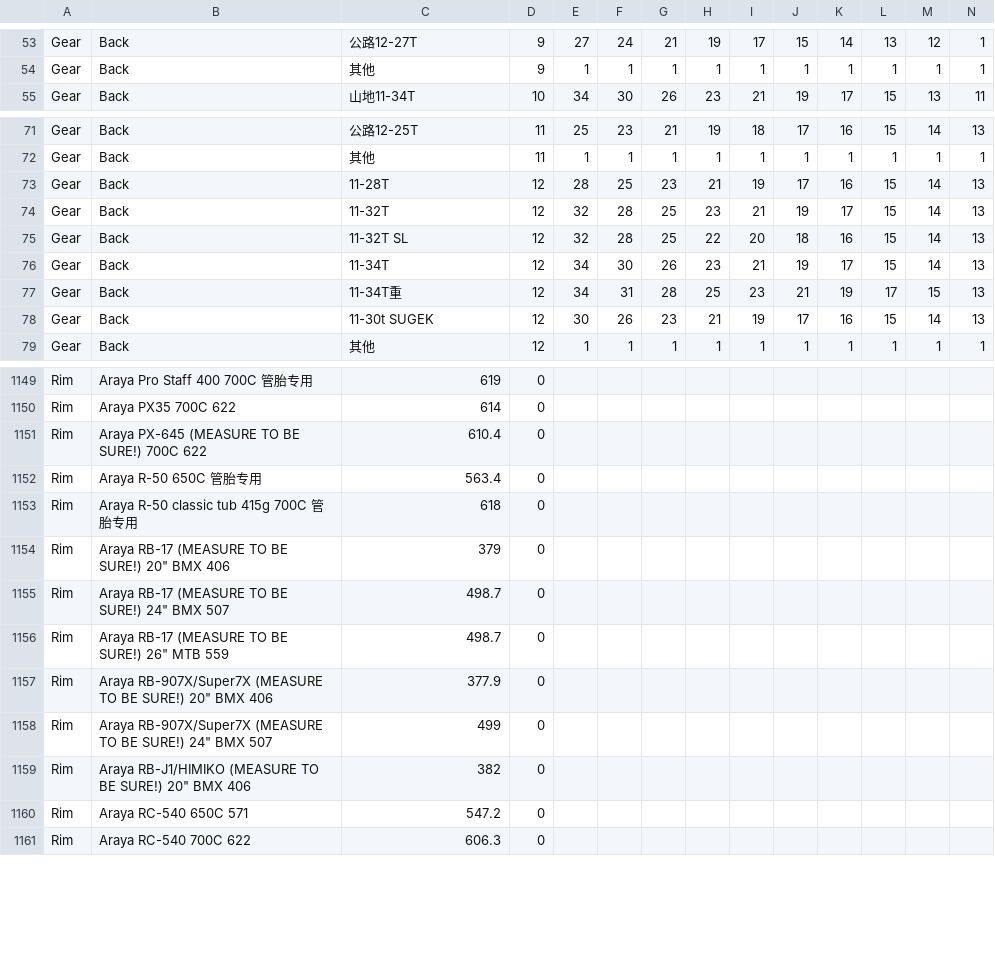
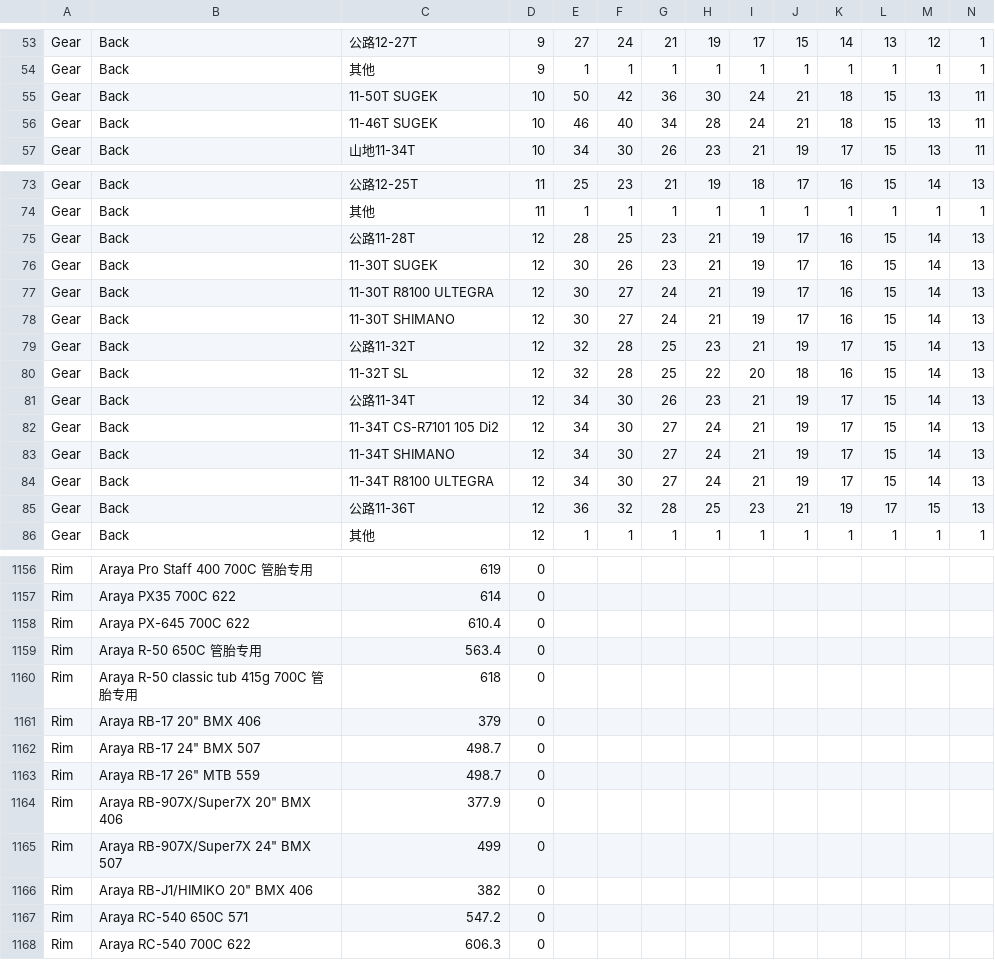
Before and after one commit to Neocosmical/BicycleCalculator, a CSV file: BicycleCalculatorWPF/Data.csv, drawn as a sheet; only a part is shown, gaps mark what is left out; removed rows and columns are numbered as before the commit, all else as after; rows hold the shown columns only; the diff covers the shown part only; the diff names each change by its address in the sheet, - before the commit and + after, or states it on an @@ line.

Commit message:
Update file Data.csv

```diff
--- a/BicycleCalculatorWPF/Data.csv
+++ b/BicycleCalculatorWPF/Data.csv
+row 55: Gear | Back | 11-50T SUGEK | 10 | 50 | 42 | 36 | 30 | 24 | 21 | 18 | 15 | 13 | 11
+row 56: Gear | Back | 11-46T SUGEK | 10 | 46 | 40 | 34 | 28 | 24 | 21 | 18 | 15 | 13 | 11
-C75: 11-28T
+C75: 公路11-28T
+row 76: Gear | Back | 11-30T SUGEK | 12 | 30 | 26 | 23 | 21 | 19 | 17 | 16 | 15 | 14 | 13
+row 77: Gear | Back | 11-30T R8100 ULTEGRA | 12 | 30 | 27 | 24 | 21 | 19 | 17 | 16 | 15 | 14 | 13
+row 78: Gear | Back | 11-30T SHIMANO | 12 | 30 | 27 | 24 | 21 | 19 | 17 | 16 | 15 | 14 | 13
-C79: 11-32T
+C79: 公路11-32T
-C81: 11-34T
+C81: 公路11-34T
+row 82: Gear | Back | 11-34T CS-R7101 105 Di2 | 12 | 34 | 30 | 27 | 24 | 21 | 19 | 17 | 15 | 14 | 13
+row 83: Gear | Back | 11-34T SHIMANO | 12 | 34 | 30 | 27 | 24 | 21 | 19 | 17 | 15 | 14 | 13
+row 84: Gear | Back | 11-34T R8100 ULTEGRA | 12 | 34 | 30 | 27 | 24 | 21 | 19 | 17 | 15 | 14 | 13
-C85: 11-34T重
+C85: 公路11-36T
-E85: 34
+E85: 36
-F85: 31
+F85: 32
-row 78: Gear | Back | 11-30t SUGEK | 12 | 30 | 26 | 23 | 21 | 19 | 17 | 16 | 15 | 14 | 13
-B1158: Araya PX-645 (MEASURE TO BE SURE!) 700C 622
+B1158: Araya PX-645 700C 622
-B1161: Araya RB-17 (MEASURE TO BE SURE!) 20" BMX 406
+B1161: Araya RB-17 20" BMX 406
-B1162: Araya RB-17 (MEASURE TO BE SURE!) 24" BMX 507
+B1162: Araya RB-17 24" BMX 507
-B1163: Araya RB-17 (MEASURE TO BE SURE!) 26" MTB 559
+B1163: Araya RB-17 26" MTB 559
-B1164: Araya RB-907X/Super7X (MEASURE TO BE SURE!) 20" BMX 406
+B1164: Araya RB-907X/Super7X 20" BMX 406
-B1165: Araya RB-907X/Super7X (MEASURE TO BE SURE!) 24" BMX 507
+B1165: Araya RB-907X/Super7X 24" BMX 507
-B1166: Araya RB-J1/HIMIKO (MEASURE TO BE SURE!) 20" BMX 406
+B1166: Araya RB-J1/HIMIKO 20" BMX 406
```
Also changed, not shown: 29 edited cells elsewhere in this file.
